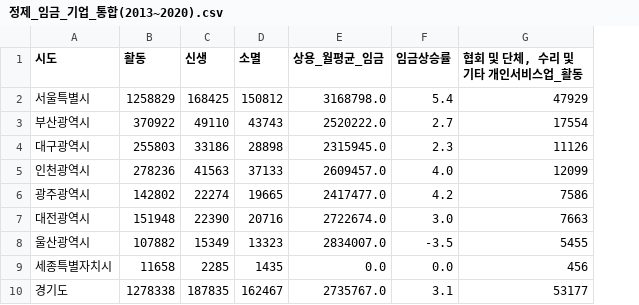
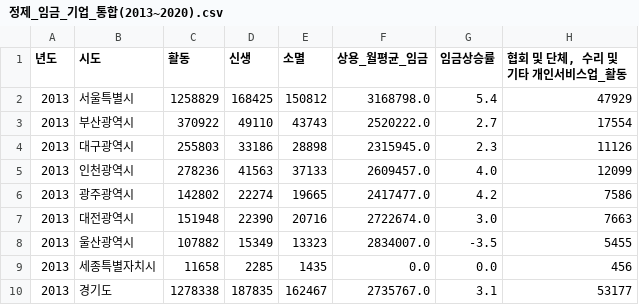
Before and after one commit to vxornjs11/Pytone_Flutter, a CSV file: Data/companies/정제_임금_기업_통합(2013~2020).csv, drawn as a sheet; only a part is shown; the diff names each change by its address in the sheet, - before the commit and + after, or states it on an @@ line.

```diff
--- a/Data/companies/정제_임금_기업_통합(2013~2020).csv
+++ b/Data/companies/정제_임금_기업_통합(2013~2020).csv
+column A (년도), rows 2-10: all 2013
```
Also changed, not shown: 4 other files.
